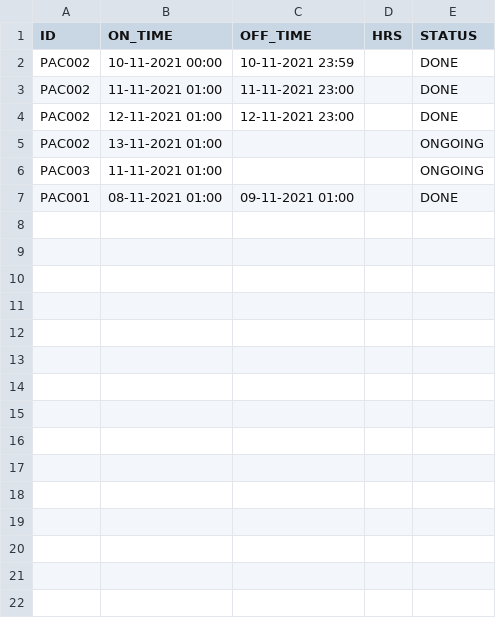
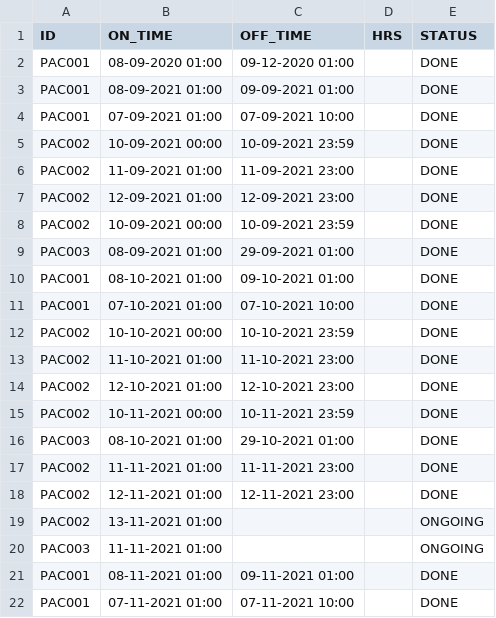
Before and after one commit to AICAN-SD/AcControlPanel, a CSV file: server/FROM_DATA.csv, drawn as a sheet; the diff names each change by its address in the sheet, - before the commit and + after, or states it on an @@ line.

Commit message:
PowerUsedFloorDoneCHart

```diff
--- a/server/FROM_DATA.csv
+++ b/server/FROM_DATA.csv
+row 2: PAC001 | 08-09-2020 01:00 | 09-12-2020 01:00 |  | DONE
+row 3: PAC001 | 08-09-2021 01:00 | 09-09-2021 01:00 |  | DONE
+row 4: PAC001 | 07-09-2021 01:00 | 07-09-2021 10:00 |  | DONE
+row 5: PAC002 | 10-09-2021 00:00 | 10-09-2021 23:59 |  | DONE
+row 6: PAC002 | 11-09-2021 01:00 | 11-09-2021 23:00 |  | DONE
+row 7: PAC002 | 12-09-2021 01:00 | 12-09-2021 23:00 |  | DONE
+row 8: PAC002 | 10-09-2021 00:00 | 10-09-2021 23:59 |  | DONE
+row 9: PAC003 | 08-09-2021 01:00 | 29-09-2021 01:00 |  | DONE
+row 10: PAC001 | 08-10-2021 01:00 | 09-10-2021 01:00 |  | DONE
+row 11: PAC001 | 07-10-2021 01:00 | 07-10-2021 10:00 |  | DONE
+row 12: PAC002 | 10-10-2021 00:00 | 10-10-2021 23:59 |  | DONE
+row 13: PAC002 | 11-10-2021 01:00 | 11-10-2021 23:00 |  | DONE
+row 14: PAC002 | 12-10-2021 01:00 | 12-10-2021 23:00 |  | DONE
+row 16: PAC003 | 08-10-2021 01:00 | 29-10-2021 01:00 |  | DONE
+row 22: PAC001 | 07-11-2021 01:00 | 07-11-2021 10:00 |  | DONE
```
Also changed, not shown: 5 other files.
